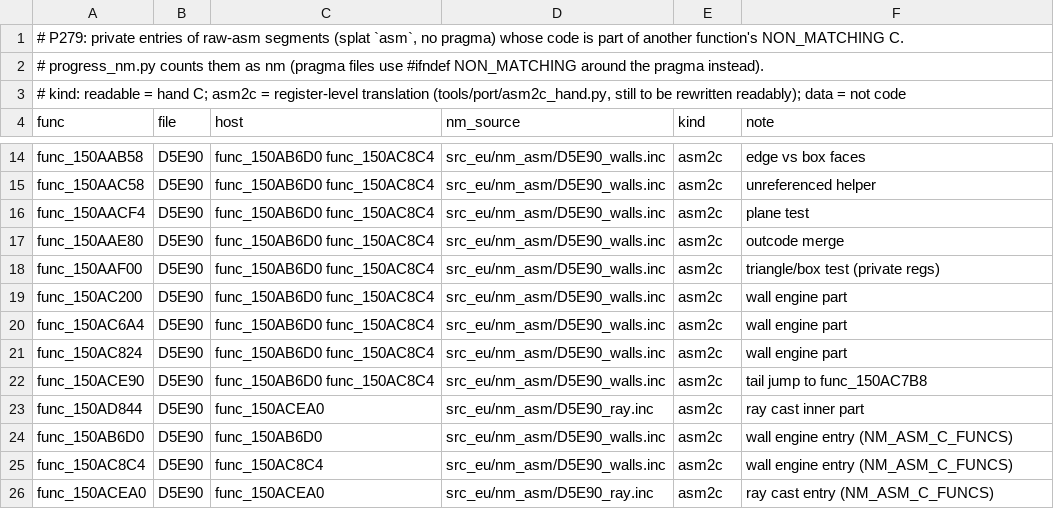
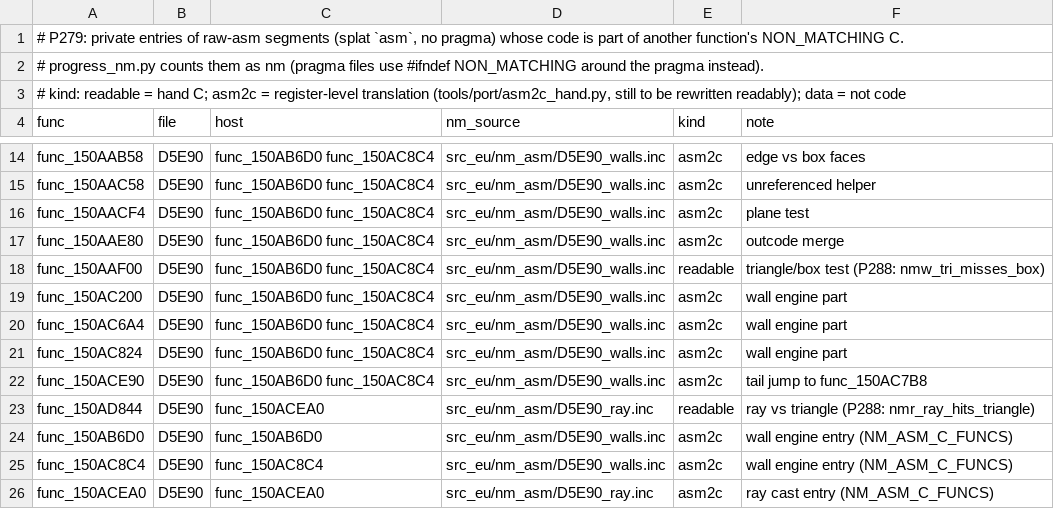
Before and after one commit to Sorikairox/conker-eu-port, a TSV file: tools/port/nm_folded.tsv, drawn as a sheet; only a part is shown, gaps mark what is left out.

```diff
--- a/tools/port/nm_folded.tsv
+++ b/tools/port/nm_folded.tsv
@@ -17,3 +17,3 @@ func_150AACF4	D5E90	func_150AB6D0 func_150AC8C4	src_eu/nm_asm/D5E90_walls.inc	as
 func_150AAE80	D5E90	func_150AB6D0 func_150AC8C4	src_eu/nm_asm/D5E90_walls.inc	asm2c	outcode merge
-func_150AAF00	D5E90	func_150AB6D0 func_150AC8C4	src_eu/nm_asm/D5E90_walls.inc	asm2c	triangle/box test (private regs)
+func_150AAF00	D5E90	func_150AB6D0 func_150AC8C4	src_eu/nm_asm/D5E90_walls.inc	readable	triangle/box test (P288: nmw_tri_misses_box)
 func_150AC200	D5E90	func_150AB6D0 func_150AC8C4	src_eu/nm_asm/D5E90_walls.inc	asm2c	wall engine part
@@ -22,3 +22,3 @@ func_150AC824	D5E90	func_150AB6D0 func_150AC8C4	src_eu/nm_asm/D5E90_walls.inc	as
 func_150ACE90	D5E90	func_150AB6D0 func_150AC8C4	src_eu/nm_asm/D5E90_walls.inc	asm2c	tail jump to func_150AC7B8
-func_150AD844	D5E90	func_150ACEA0	src_eu/nm_asm/D5E90_ray.inc	asm2c	ray cast inner part
+func_150AD844	D5E90	func_150ACEA0	src_eu/nm_asm/D5E90_ray.inc	readable	ray vs triangle (P288: nmr_ray_hits_triangle)
 func_150AB6D0	D5E90	func_150AB6D0	src_eu/nm_asm/D5E90_walls.inc	asm2c	wall engine entry (NM_ASM_C_FUNCS)
```
Also changed, not shown: tools/port/verify_registry.tsv, 4 other files.
